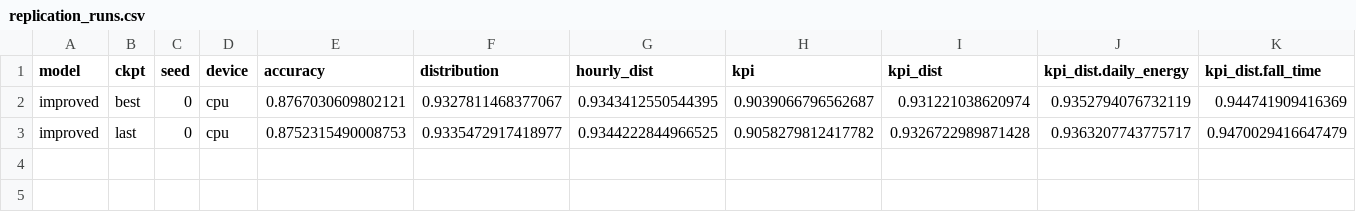
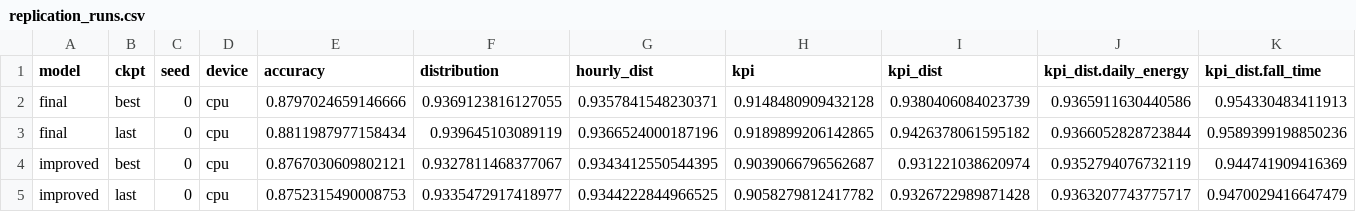
Before and after one commit to MahmoudAsadi97/Cgan_Research_2026, a CSV file: results/replication_runs.csv, drawn as a sheet; only a part is shown; rows hold the shown columns only; the diff names each change by its address in the sheet, - before the commit and + after, or states it on an @@ line.

Commit message:
Add the final model re-trained on a CPU to the replication tables

```diff
--- a/results/replication_runs.csv
+++ b/results/replication_runs.csv
+row 2: final | best | 0 | cpu | 0.8797024659146666 | 0.9369123816127055 | 0.9357841548230371 | 0.9148480909432128 | 0.9380406084023739 | 0.9365911630440586 | 0.954330483411913
+row 3: final | last | 0 | cpu | 0.8811987977158434 | 0.939645103089119 | 0.9366524000187196 | 0.9189899206142865 | 0.9426378061595182 | 0.9366052828723844 | 0.9589399198850236
```
Also changed, not shown: 3 other files.
